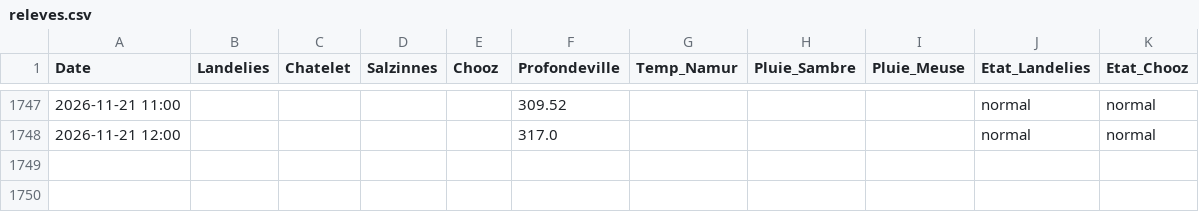
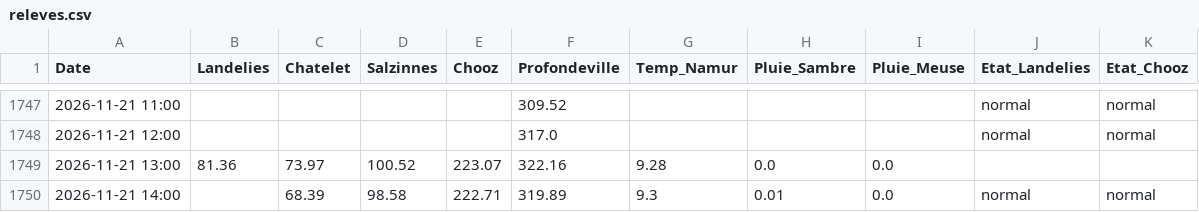
Before and after one commit to clem-tried-it/Guide-peche, a CSV file: data/releves.csv, drawn as a sheet; only a part is shown, gaps mark what is left out; the diff names each change by its address in the sheet, - before the commit and + after, or states it on an @@ line.

```diff
--- a/data/releves.csv
+++ b/data/releves.csv
+row 1749: 2026-11-21 13:00 | 81.36 | 73.97 | 100.52 | 223.07 | 322.16 | 9.28 | 0.0 | 0.0
+row 1750: 2026-11-21 14:00 |  | 68.39 | 98.58 | 222.71 | 319.89 | 9.3 | 0.01 | 0.0 | normal | normal
```
Also changed, not shown: data/historique.csv, data/releves_10j.csv, 1 other file.
